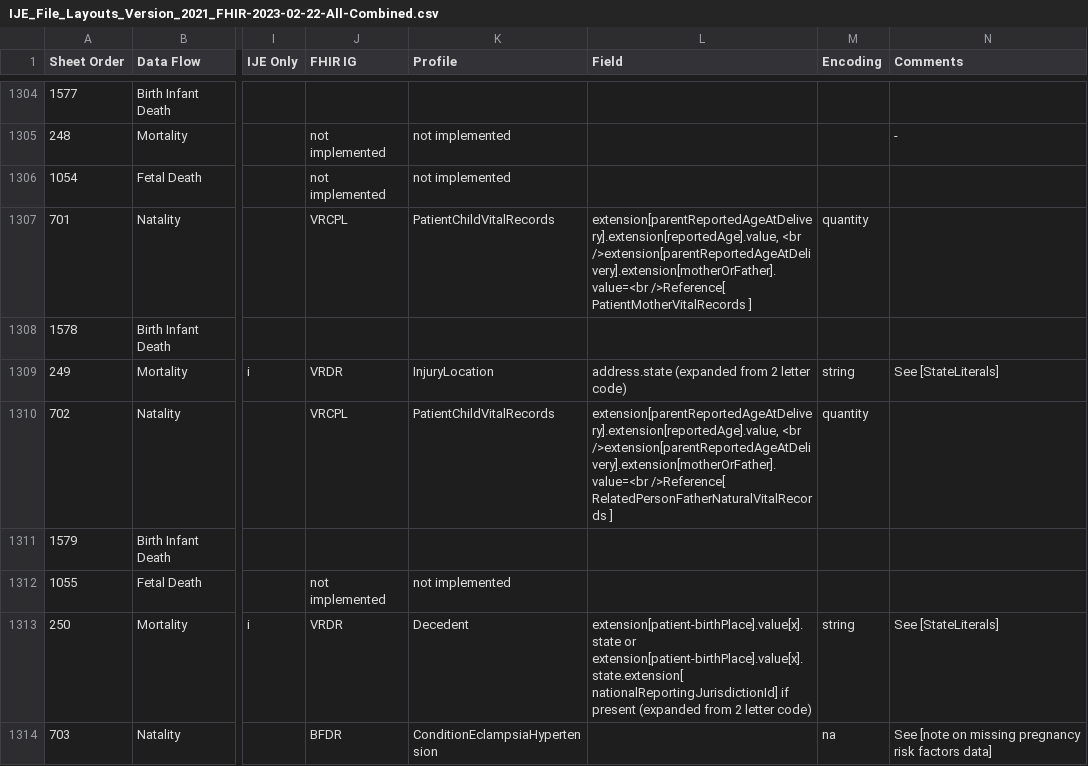
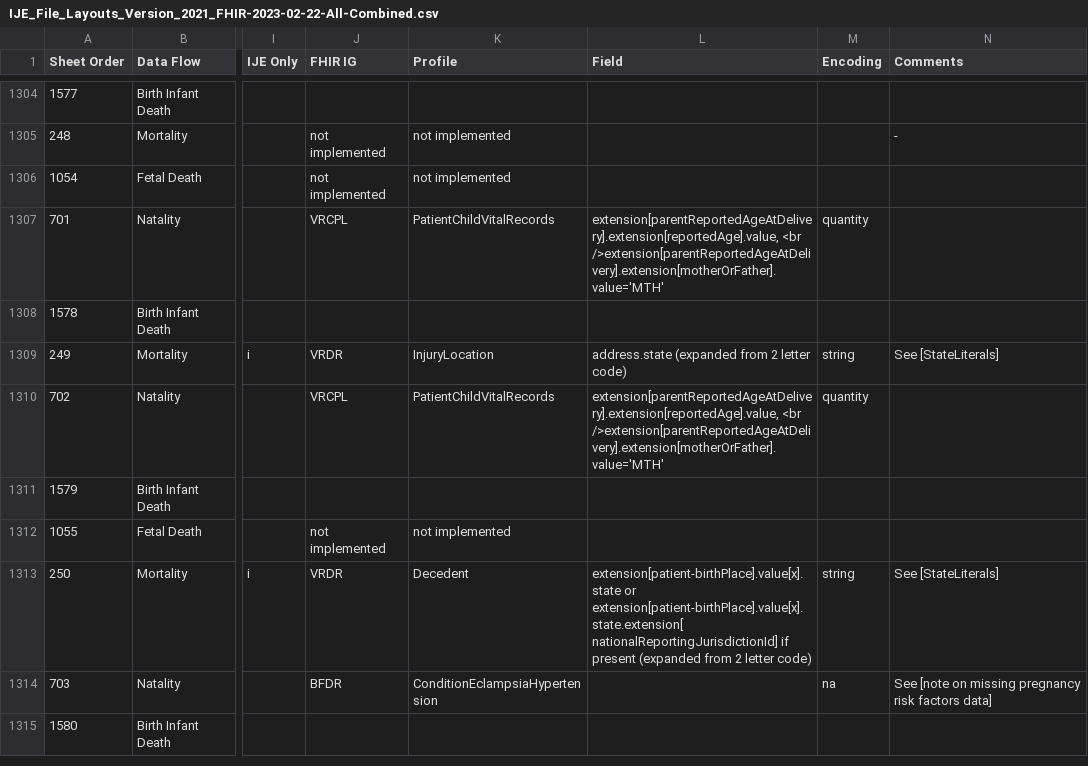
Before and after one commit to nightingaleproject/vital_records_sandbox_ig, a CSV file: input/images/IJE_File_Layouts_Version_2021_FHIR-2023-02-22-All-Combined.csv, drawn as a sheet; only a part is shown, gaps mark what is left out; the shorter side is filled out with more unchanged rows; the diff covers the shown part only; the diff names each change by its address in the sheet, - before the commit and + after, or states it on an @@ line.

Commit message:
changes for birthdate and reportedAge

```diff
--- a/input/images/IJE_File_Layouts_Version_2021_FHIR-2023-02-22-All-Combined.csv
+++ b/input/images/IJE_File_Layouts_Version_2021_FHIR-2023-02-22-All-Combined.csv
-L1307 (Field): extension[parentReportedAgeAtDelivery].extension[reportedAge].value, <br />extension[parentReportedAgeAtDelivery].extension[motherOrFather].value=<br />Reference[ PatientMotherVitalRecords ]
+L1307 (Field): extension[parentReportedAgeAtDelivery].extension[reportedAge].value, <br />extension[parentReportedAgeAtDelivery].extension[motherOrFather].value='MTH'
-L1310 (Field): extension[parentReportedAgeAtDelivery].extension[reportedAge].value, <br />extension[parentReportedAgeAtDelivery].extension[motherOrFather].value=<br />Reference[ RelatedPersonFatherNaturalVitalRecords ]
+L1310 (Field): extension[parentReportedAgeAtDelivery].extension[reportedAge].value, <br />extension[parentReportedAgeAtDelivery].extension[motherOrFather].value='MTH'
```
Also changed, not shown: 15 edited cells elsewhere in this file.
